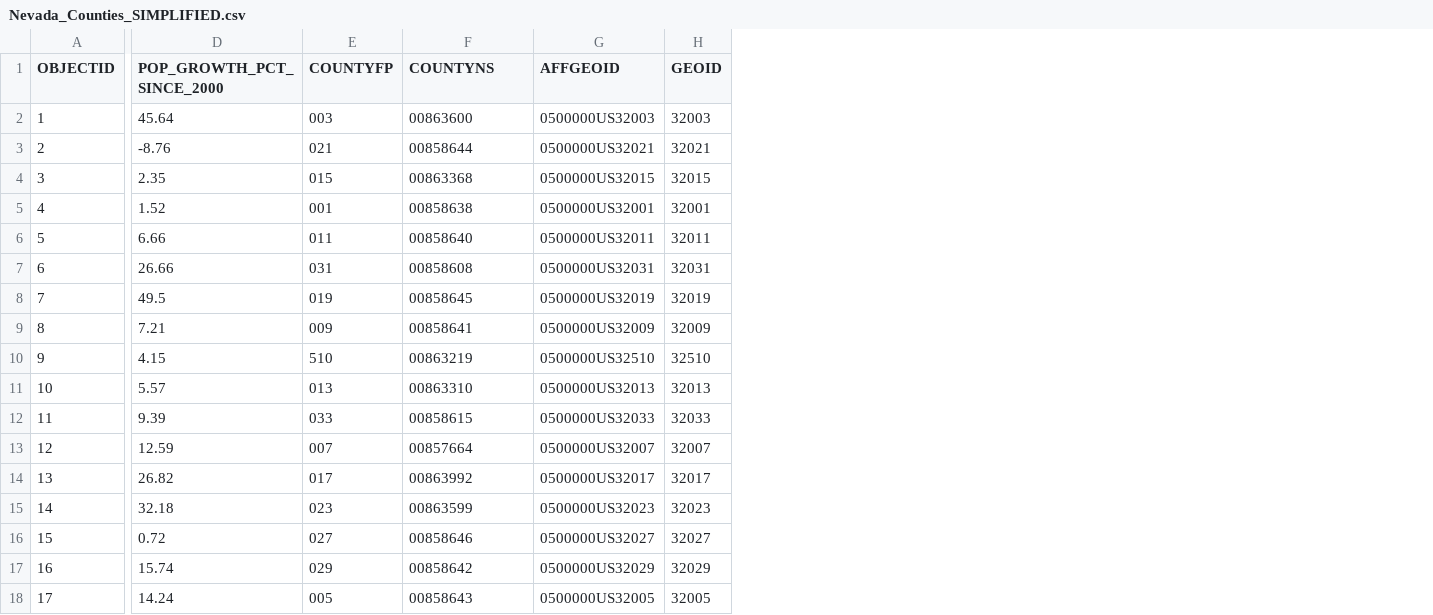
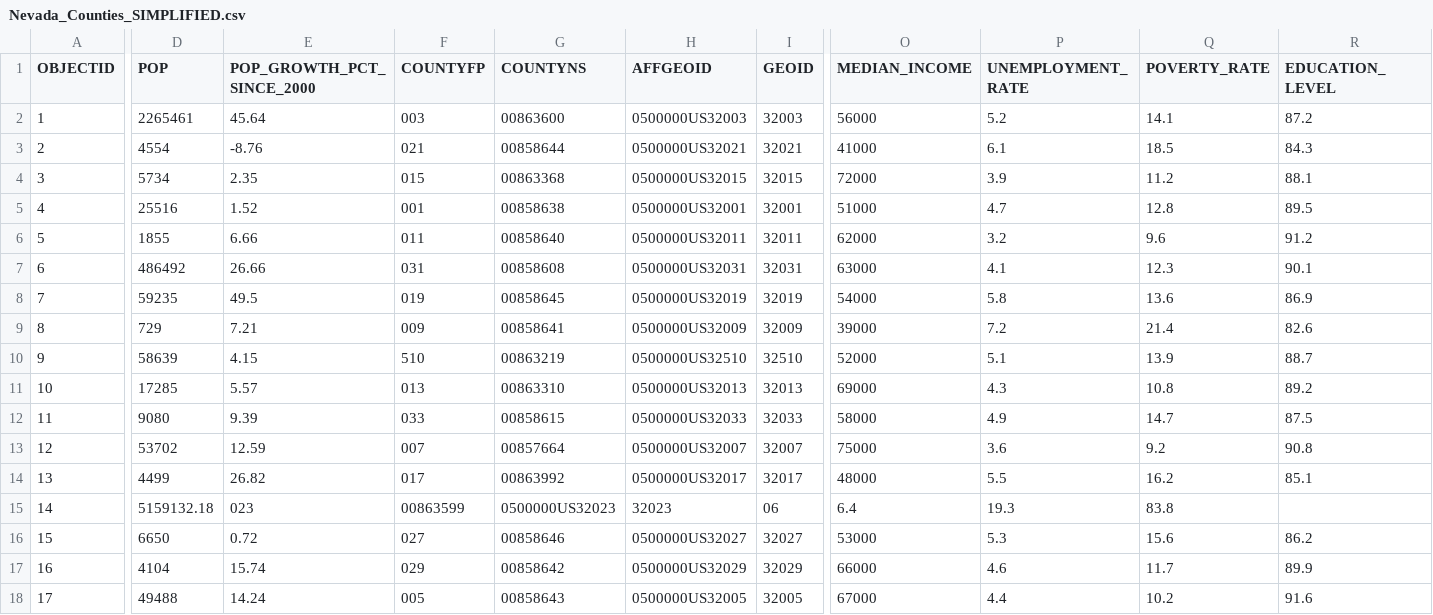
Before and after one commit to addisonia/unit-3, a CSV file: data/Nevada_Counties_SIMPLIFIED.csv, drawn as a sheet; only a part is shown, gaps mark what is left out; addresses are those after the commit; the diff covers the shown part only; the diff names each change by its address in the sheet, - before the commit and + after, or states it on an @@ line.

Commit message:
added more data to csv

```diff
--- a/data/Nevada_Counties_SIMPLIFIED.csv
+++ b/data/Nevada_Counties_SIMPLIFIED.csv
+column D (POP), rows 2-18: 2265461 | 4554 | 5734 | 25516 | 1855 | 486492 | 59235 | 729 | 58639 | 17285 | 9080 | 53702 | 4499 | 5159132.18 | 6650 | 4104 | 49488
+column O (MEDIAN_INCOME), rows 2-18: 56000 | 41000 | 72000 | 51000 | 62000 | 63000 | 54000 | 39000 | 52000 | 69000 | 58000 | 75000 | 48000 | 6.4 | 53000 | 66000 | 67000
+column P (UNEMPLOYMENT_RATE), rows 2-18: 5.2 | 6.1 | 3.9 | 4.7 | 3.2 | 4.1 | 5.8 | 7.2 | 5.1 | 4.3 | 4.9 | 3.6 | 5.5 | 19.3 | 5.3 | 4.6 | 4.4
+column Q (POVERTY_RATE), rows 2-18: 14.1 | 18.5 | 11.2 | 12.8 | 9.6 | 12.3 | 13.6 | 21.4 | 13.9 | 10.8 | 14.7 | 9.2 | 16.2 | 83.8 | 15.6 | 11.7 | 10.2
+column R (EDUCATION_LEVEL), rows 2-18: 87.2 | 84.3 | 88.1 | 89.5 | 91.2 | 90.1 | 86.9 | 82.6 | 88.7 | 89.2 | 87.5 | 90.8 | 85.1 |  | 86.2 | 89.9 | 91.6
-E15 (POP_GROWTH_PCT_SINCE_2000): 32.18
+E15 (POP_GROWTH_PCT_SINCE_2000): 023
-F15 (COUNTYFP): 023
+F15 (COUNTYFP): 00863599
-G15 (COUNTYNS): 00863599
+G15 (COUNTYNS): 0500000US32023
-H15 (AFFGEOID): 0500000US32023
+H15 (AFFGEOID): 32023
-I15 (GEOID): 32023
+I15 (GEOID): 06
```
Also changed, not shown: 5 edited cells elsewhere in this file.
